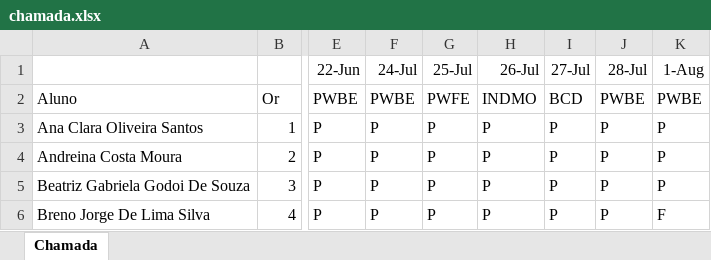
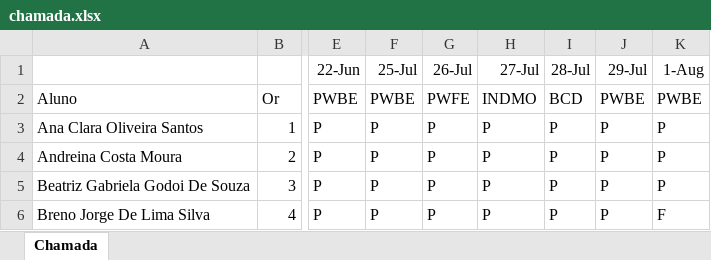
Before and after one commit to wellifabio/senai2022, an Excel workbook: 2des/chamada.xlsx, sheet Chamada, drawn as a sheet; only a part is shown, gaps mark what is left out; values as stored, in another font and other column widths than the file's, no borders; conditional formats not drawn; the diff names each change by its address in the sheet, - before the commit and + after, or states it on an @@ line.

```diff
--- a/2des/chamada.xlsx (sheet Chamada)
+++ b/2des/chamada.xlsx (sheet Chamada)
-F1: 24-Jul
+F1: 25-Jul
-G1: 25-Jul
+G1: 26-Jul
-H1: 26-Jul
+H1: 27-Jul
-I1: 27-Jul
+I1: 28-Jul
-J1: 28-Jul
+J1: 29-Jul
```
Also changed, not shown: 1des/chamada.xlsx.
